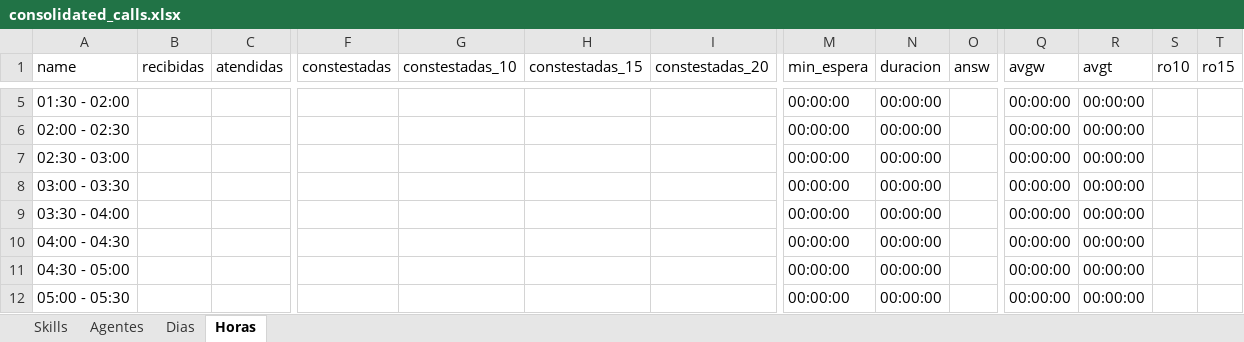
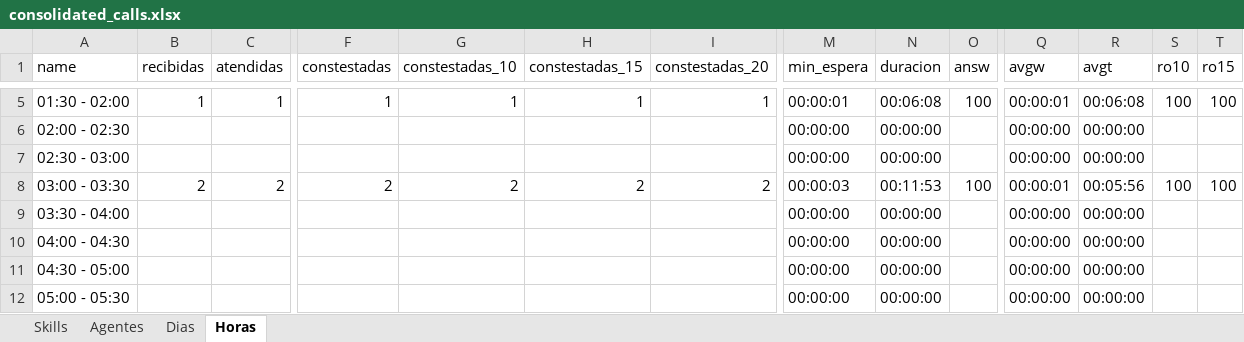
Before and after one commit to jdelacruz2712/reportes_calls, an Excel workbook: public/exports/consolidated_calls.xlsx, sheet Horas, drawn as a sheet; only a part is shown, gaps mark what is left out; values as stored, in another font and other column widths than the file's, no borders; the diff covers the shown part only; the diff names each change by its address in the sheet, - before the commit and + after, or states it on an @@ line.

```diff
--- a/public/exports/consolidated_calls.xlsx (sheet Horas)
+++ b/public/exports/consolidated_calls.xlsx (sheet Horas)
-B5 (recibidas): (empty)
+B5 (recibidas): 1
-C5 (atendidas): (empty)
+C5 (atendidas): 1
-F5 (constestadas): (empty)
+F5 (constestadas): 1
-G5 (constestadas_10): (empty)
+G5 (constestadas_10): 1
-H5 (constestadas_15): (empty)
+H5 (constestadas_15): 1
-I5 (constestadas_20): (empty)
+I5 (constestadas_20): 1
-M5 (min_espera): 00:00:00
+M5 (min_espera): 00:00:01
-N5 (duracion): 00:00:00
+N5 (duracion): 00:06:08
-O5 (answ): (empty)
+O5 (answ): 100
-Q5 (avgw): 00:00:00
+Q5 (avgw): 00:00:01
-R5 (avgt): 00:00:00
+R5 (avgt): 00:06:08
-S5 (ro10): (empty)
+S5 (ro10): 100
-T5 (ro15): (empty)
+T5 (ro15): 100
-B8 (recibidas): (empty)
+B8 (recibidas): 2
-C8 (atendidas): (empty)
+C8 (atendidas): 2
-F8 (constestadas): (empty)
+F8 (constestadas): 2
-G8 (constestadas_10): (empty)
+G8 (constestadas_10): 2
-H8 (constestadas_15): (empty)
+H8 (constestadas_15): 2
-I8 (constestadas_20): (empty)
+I8 (constestadas_20): 2
-M8 (min_espera): 00:00:00
+M8 (min_espera): 00:00:03
-N8 (duracion): 00:00:00
+N8 (duracion): 00:11:53
-O8 (answ): (empty)
+O8 (answ): 100
-Q8 (avgw): 00:00:00
+Q8 (avgw): 00:00:01
-R8 (avgt): 00:00:00
+R8 (avgt): 00:05:56
-S8 (ro10): (empty)
+S8 (ro10): 100
-T8 (ro15): (empty)
+T8 (ro15): 100
```
Also changed, not shown: 1 added row, 1 removed row and 319 edited cells elsewhere in this sheet, sheet Agentes, sheet Skills, sheet Dias, public/exports/inbound_calls.xlsx, public/exports/outgoing_calls.xlsx, 31 other files.
